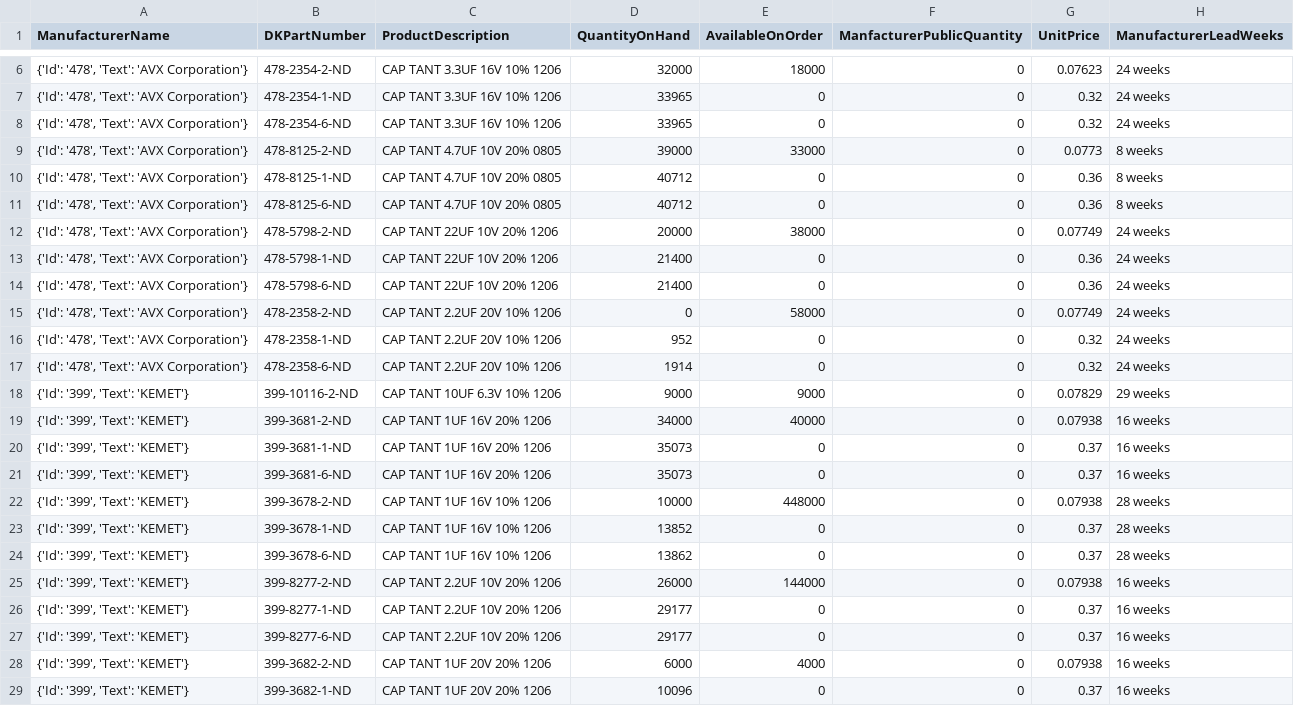
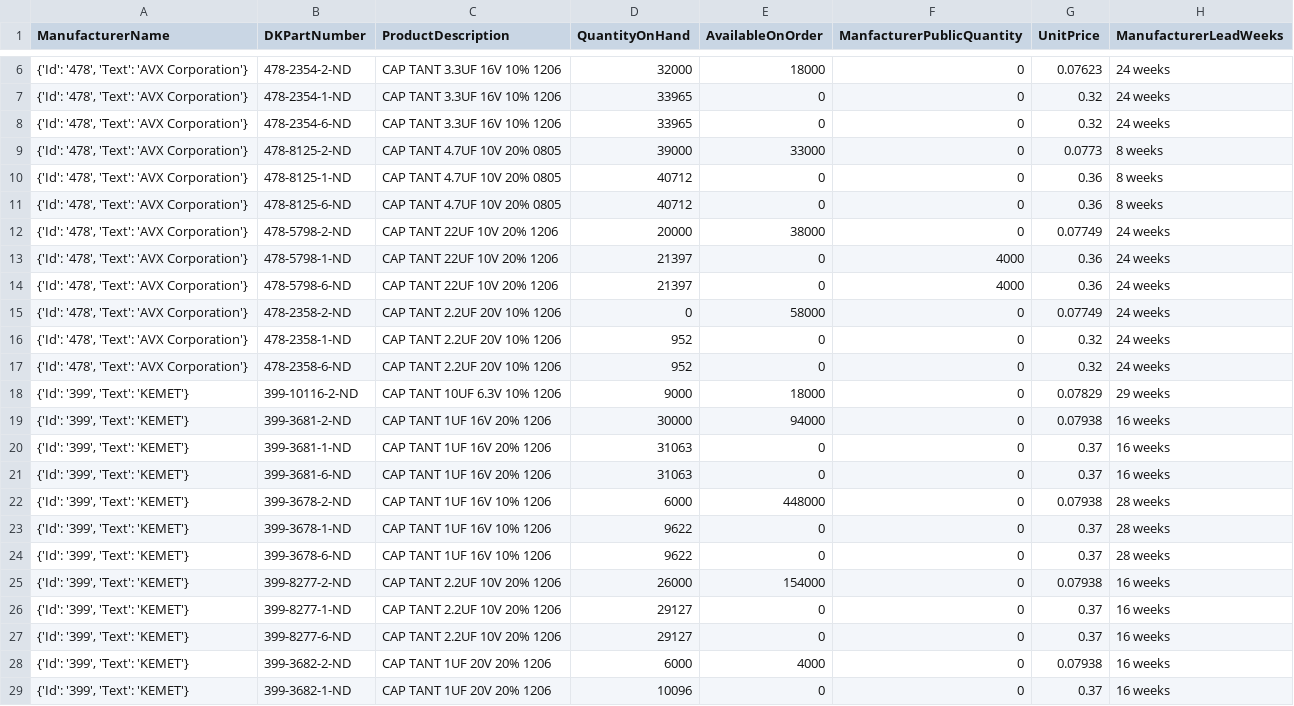
Before and after one commit to bburke14/myapp, a CSV file: partsearch3.csv, drawn as a sheet; only a part is shown, gaps mark what is left out; the diff covers the shown part only; the diff names each change by its address in the sheet, - before the commit and + after, or states it on an @@ line.

```diff
--- a/partsearch3.csv
+++ b/partsearch3.csv
-D13:D14 (QuantityOnHand): 21400
+D13:D14 (QuantityOnHand): 21397
-F13:F14 (ManfacturerPublicQuantity): 0
+F13:F14 (ManfacturerPublicQuantity): 4000
-D17 (QuantityOnHand): 1914
+D17 (QuantityOnHand): 952
-E18 (AvailableOnOrder): 9000
+E18 (AvailableOnOrder): 18000
-D19 (QuantityOnHand): 34000
+D19 (QuantityOnHand): 30000
-E19 (AvailableOnOrder): 40000
+E19 (AvailableOnOrder): 94000
-D20:D21 (QuantityOnHand): 35073
+D20:D21 (QuantityOnHand): 31063
-D22 (QuantityOnHand): 10000
+D22 (QuantityOnHand): 6000
-D23 (QuantityOnHand): 13852
+D23 (QuantityOnHand): 9622
-D24 (QuantityOnHand): 13862
+D24 (QuantityOnHand): 9622
-E25 (AvailableOnOrder): 144000
+E25 (AvailableOnOrder): 154000
-D26:D27 (QuantityOnHand): 29177
+D26:D27 (QuantityOnHand): 29127
```
Also changed, not shown: 30 edited cells elsewhere in this file, 1 other file.
